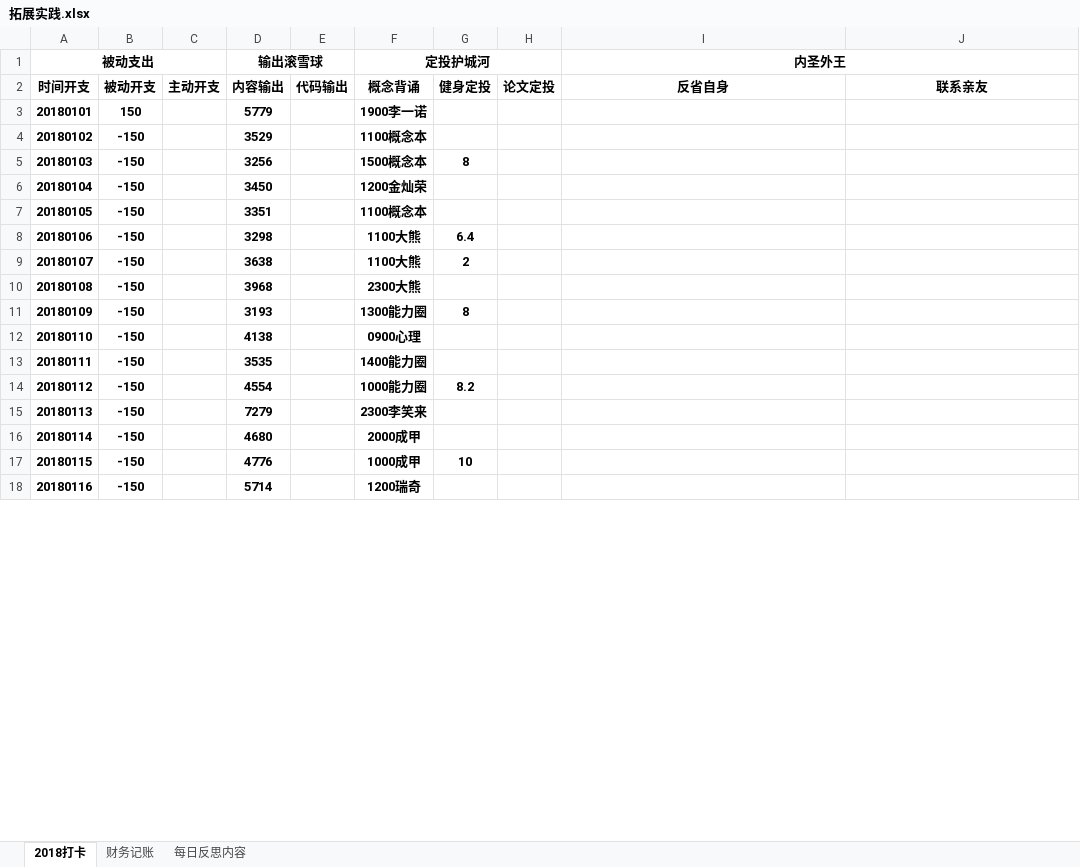
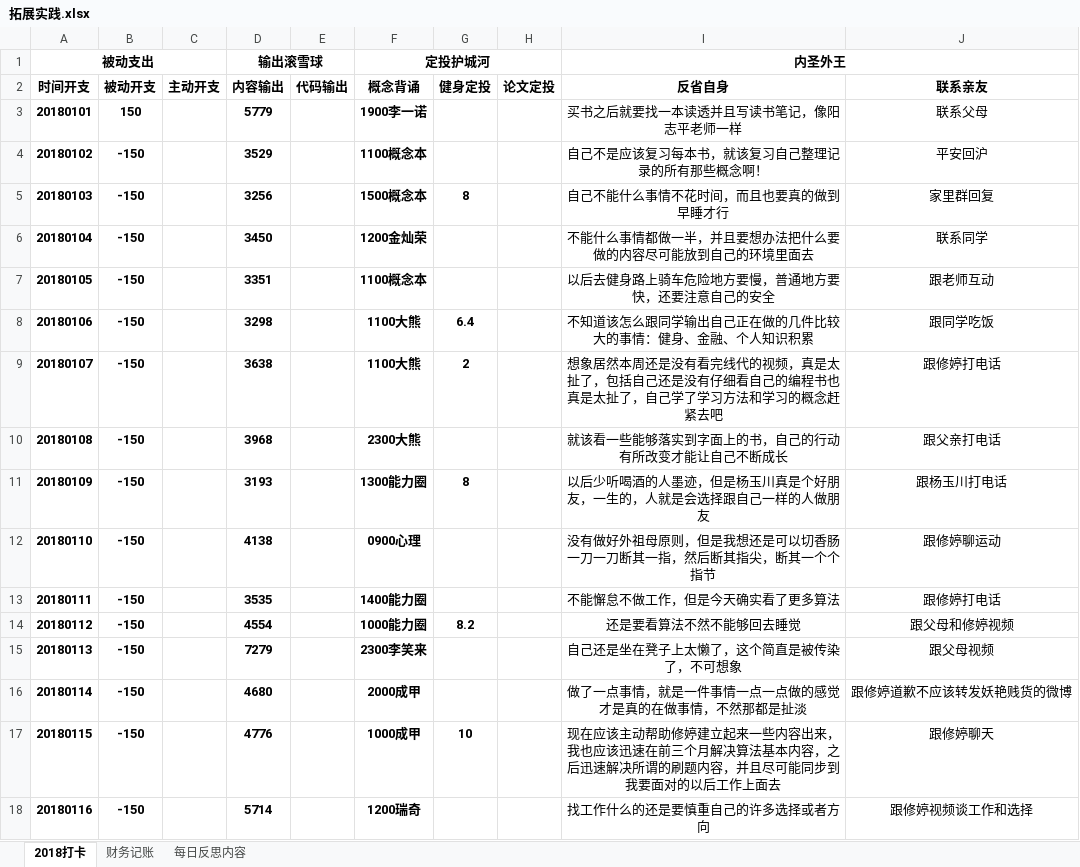
Before and after one commit to HanYouyang/GrowUp2018, an Excel workbook: 拓展实践.xlsx, sheet 2018打卡, drawn as a sheet; only a part is shown; values as stored, in another font and other column widths than the file's, no borders; the diff covers the shown part only; the diff names each change by its address in the sheet, - before the commit and + after, or states it on an @@ line.

```diff
--- a/拓展实践.xlsx (sheet 2018打卡)
+++ b/拓展实践.xlsx (sheet 2018打卡)
-I3 (反省自身): (empty)
+I3 (反省自身): 买书之后就要找一本读透并且写读书笔记，像阳志平老师一样
-J3 (联系亲友): (empty)
+J3 (联系亲友): 联系父母
-I4 (反省自身): (empty)
+I4 (反省自身): 自己不是应该复习每本书，就该复习自己整理记录的所有那些概念啊！
-J4 (联系亲友): (empty)
+J4 (联系亲友): 平安回沪
-I5 (反省自身): (empty)
+I5 (反省自身): 自己不能什么事情不花时间，而且也要真的做到早睡才行
-J5 (联系亲友): (empty)
+J5 (联系亲友): 家里群回复
-I6 (反省自身): (empty)
+I6 (反省自身): 不能什么事情都做一半，并且要想办法把什么要做的内容尽可能放到自己的环境里面去
-J6 (联系亲友): (empty)
+J6 (联系亲友): 联系同学
-I7 (反省自身): (empty)
+I7 (反省自身): 以后去健身路上骑车危险地方要慢，普通地方要快，还要注意自己的安全
-J7 (联系亲友): (empty)
+J7 (联系亲友): 跟老师互动
-I8 (反省自身): (empty)
+I8 (反省自身): 不知道该怎么跟同学输出自己正在做的几件比较大的事情：健身、金融、个人知识积累
-J8 (联系亲友): (empty)
+J8 (联系亲友): 跟同学吃饭
-I9 (反省自身): (empty)
+I9 (反省自身): 想象居然本周还是没有看完线代的视频，真是太扯了，包括自己还是没有仔细看自己的编程书也真是太扯了，自己学了学习方法和学习的概念赶紧去吧
-J9 (联系亲友): (empty)
+J9 (联系亲友): 跟修婷打电话
-I10 (反省自身): (empty)
+I10 (反省自身): 就该看一些能够落实到字面上的书，自己的行动有所改变才能让自己不断成长
-J10 (联系亲友): (empty)
+J10 (联系亲友): 跟父亲打电话
-I11 (反省自身): (empty)
+I11 (反省自身): 以后少听喝酒的人墨迹，但是杨玉川真是个好朋友，一生的，人就是会选择跟自己一样的人做朋友
-J11 (联系亲友): (empty)
+J11 (联系亲友): 跟杨玉川打电话
-I12 (反省自身): (empty)
+I12 (反省自身): 没有做好外祖母原则，但是我想还是可以切香肠一刀一刀断其一指，然后断其指尖，断其一个个指节
-J12 (联系亲友): (empty)
+J12 (联系亲友): 跟修婷聊运动
-I13 (反省自身): (empty)
+I13 (反省自身): 不能懈怠不做工作，但是今天确实看了更多算法
-J13 (联系亲友): (empty)
+J13 (联系亲友): 跟修婷打电话
-I14 (反省自身): (empty)
+I14 (反省自身): 还是要看算法不然不能够回去睡觉
-J14 (联系亲友): (empty)
+J14 (联系亲友): 跟父母和修婷视频
-I15 (反省自身): (empty)
+I15 (反省自身): 自己还是坐在凳子上太懒了，这个简直是被传染了，不可想象
-J15 (联系亲友): (empty)
+J15 (联系亲友): 跟父母视频
-I16 (反省自身): (empty)
+I16 (反省自身): 做了一点事情，就是一件事情一点一点做的感觉才是真的在做事情，不然那都是扯淡
-J16 (联系亲友): (empty)
+J16 (联系亲友): 跟修婷道歉不应该转发妖艳贱货的微博
-I17 (反省自身): (empty)
+I17 (反省自身): 现在应该主动帮助修婷建立起来一些内容出来，我也应该迅速在前三个月解决算法基本内容，之后迅速解决所谓的刷题内容，并且尽可能同步到我要面对的以后工作上面去
-J17 (联系亲友): (empty)
+J17 (联系亲友): 跟修婷聊天
-I18 (反省自身): (empty)
+I18 (反省自身): 找工作什么的还是要慎重自己的许多选择或者方向
-J18 (联系亲友): (empty)
+J18 (联系亲友): 跟修婷视频谈工作和选择
```
Also changed, not shown: 34 edited cells elsewhere in this sheet, 7 other files.
